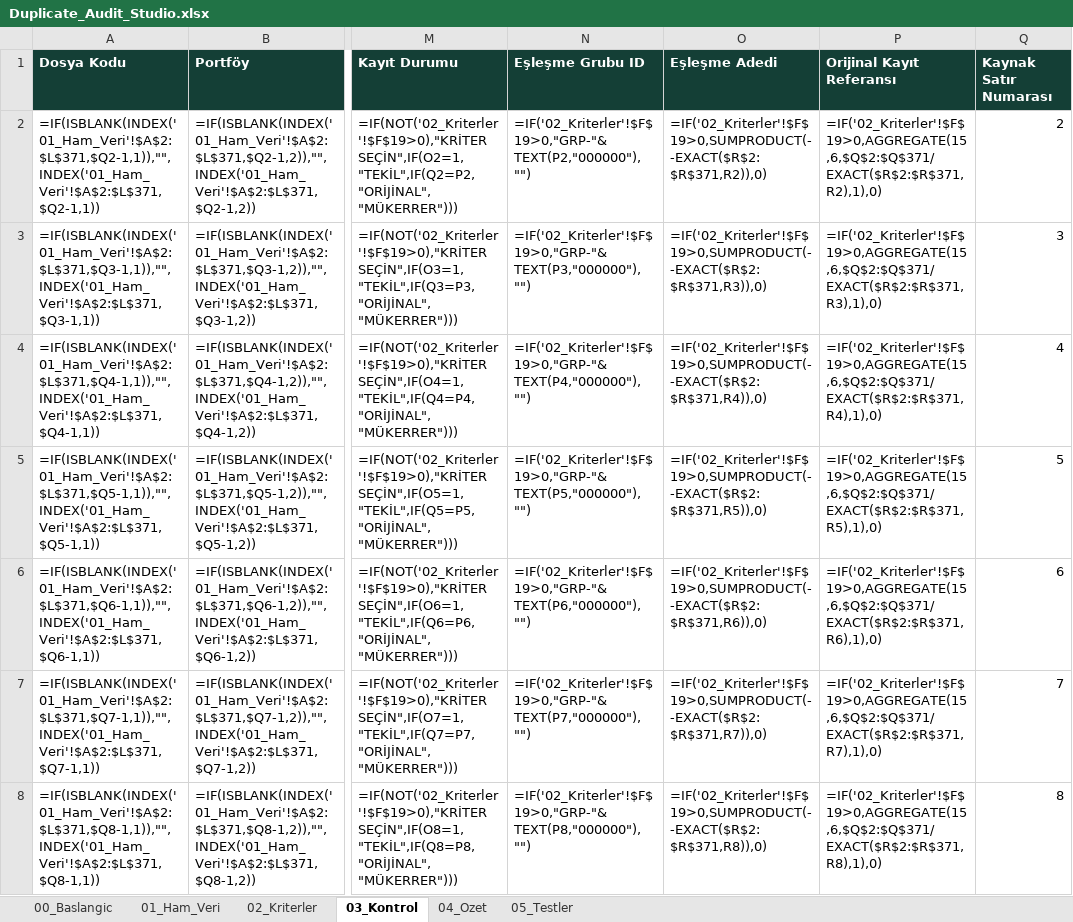
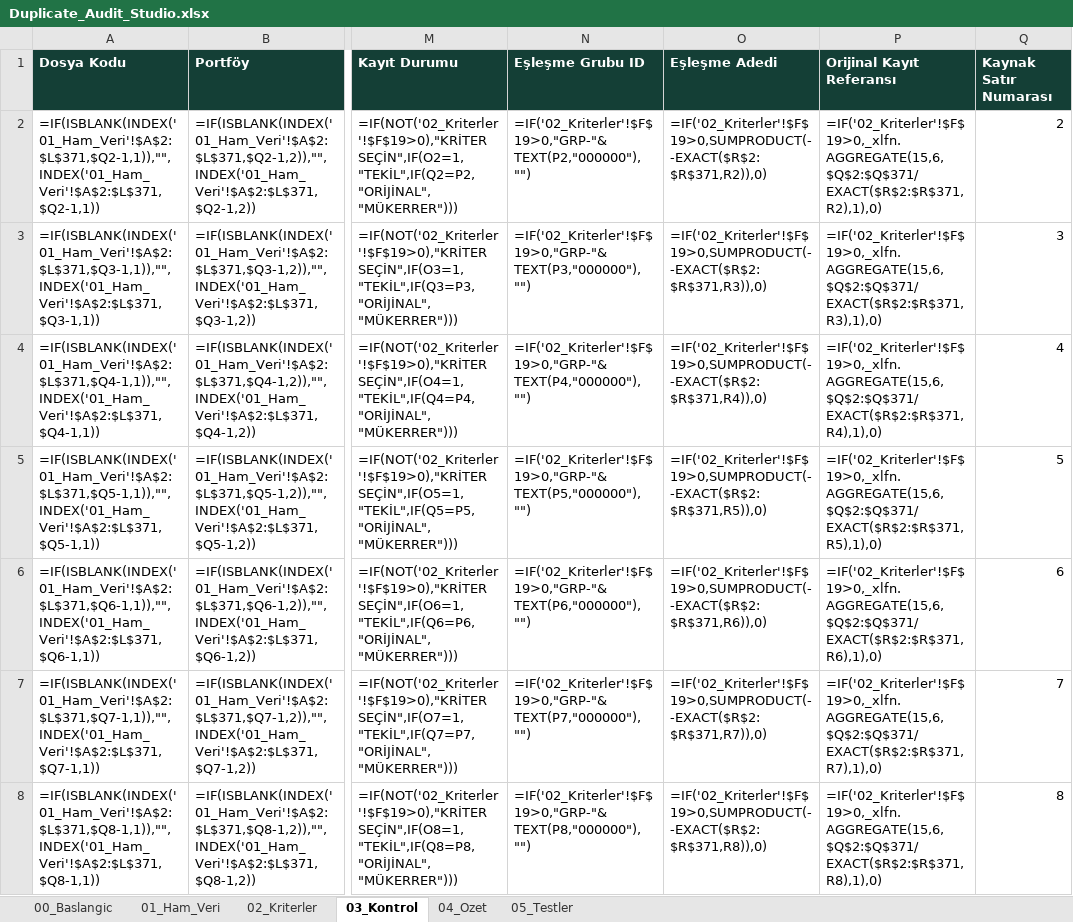
Before and after one commit to Blacksidemre/mukerrer-analiz, an Excel workbook: deliverables/Duplicate_Audit_Studio.xlsx, sheet 03_Kontrol, drawn as a sheet; only a part is shown, gaps mark what is left out; values as stored, in another font and other column widths than the file's, no borders; formulas are shown in place of their values; conditional formats not drawn; the diff covers the shown part only; the diff names each change by its address in the sheet, - before the commit and + after, or states it on an @@ line.

Commit message:
fix: encode modern Excel functions with OOXML compatibility prefixes

```diff
--- a/deliverables/Duplicate_Audit_Studio.xlsx (sheet 03_Kontrol)
+++ b/deliverables/Duplicate_Audit_Studio.xlsx (sheet 03_Kontrol)
-P2 (Orijinal Kayıt Referansı): =IF('02_Kriterler'!$F$19>0,AGGREGATE(15,6,$Q$2:$Q$371/EXACT($R$2:$R$371,R2),1),0)
+P2 (Orijinal Kayıt Referansı): =IF('02_Kriterler'!$F$19>0,_xlfn.AGGREGATE(15,6,$Q$2:$Q$371/EXACT($R$2:$R$371,R2),1),0)
-P3 (Orijinal Kayıt Referansı): =IF('02_Kriterler'!$F$19>0,AGGREGATE(15,6,$Q$2:$Q$371/EXACT($R$2:$R$371,R3),1),0)
+P3 (Orijinal Kayıt Referansı): =IF('02_Kriterler'!$F$19>0,_xlfn.AGGREGATE(15,6,$Q$2:$Q$371/EXACT($R$2:$R$371,R3),1),0)
-P4 (Orijinal Kayıt Referansı): =IF('02_Kriterler'!$F$19>0,AGGREGATE(15,6,$Q$2:$Q$371/EXACT($R$2:$R$371,R4),1),0)
+P4 (Orijinal Kayıt Referansı): =IF('02_Kriterler'!$F$19>0,_xlfn.AGGREGATE(15,6,$Q$2:$Q$371/EXACT($R$2:$R$371,R4),1),0)
-P5 (Orijinal Kayıt Referansı): =IF('02_Kriterler'!$F$19>0,AGGREGATE(15,6,$Q$2:$Q$371/EXACT($R$2:$R$371,R5),1),0)
+P5 (Orijinal Kayıt Referansı): =IF('02_Kriterler'!$F$19>0,_xlfn.AGGREGATE(15,6,$Q$2:$Q$371/EXACT($R$2:$R$371,R5),1),0)
-P6 (Orijinal Kayıt Referansı): =IF('02_Kriterler'!$F$19>0,AGGREGATE(15,6,$Q$2:$Q$371/EXACT($R$2:$R$371,R6),1),0)
+P6 (Orijinal Kayıt Referansı): =IF('02_Kriterler'!$F$19>0,_xlfn.AGGREGATE(15,6,$Q$2:$Q$371/EXACT($R$2:$R$371,R6),1),0)
-P7 (Orijinal Kayıt Referansı): =IF('02_Kriterler'!$F$19>0,AGGREGATE(15,6,$Q$2:$Q$371/EXACT($R$2:$R$371,R7),1),0)
+P7 (Orijinal Kayıt Referansı): =IF('02_Kriterler'!$F$19>0,_xlfn.AGGREGATE(15,6,$Q$2:$Q$371/EXACT($R$2:$R$371,R7),1),0)
-P8 (Orijinal Kayıt Referansı): =IF('02_Kriterler'!$F$19>0,AGGREGATE(15,6,$Q$2:$Q$371/EXACT($R$2:$R$371,R8),1),0)
+P8 (Orijinal Kayıt Referansı): =IF('02_Kriterler'!$F$19>0,_xlfn.AGGREGATE(15,6,$Q$2:$Q$371/EXACT($R$2:$R$371,R8),1),0)
```
Also changed, not shown: 363 edited cells elsewhere in this sheet, 1 other file.
